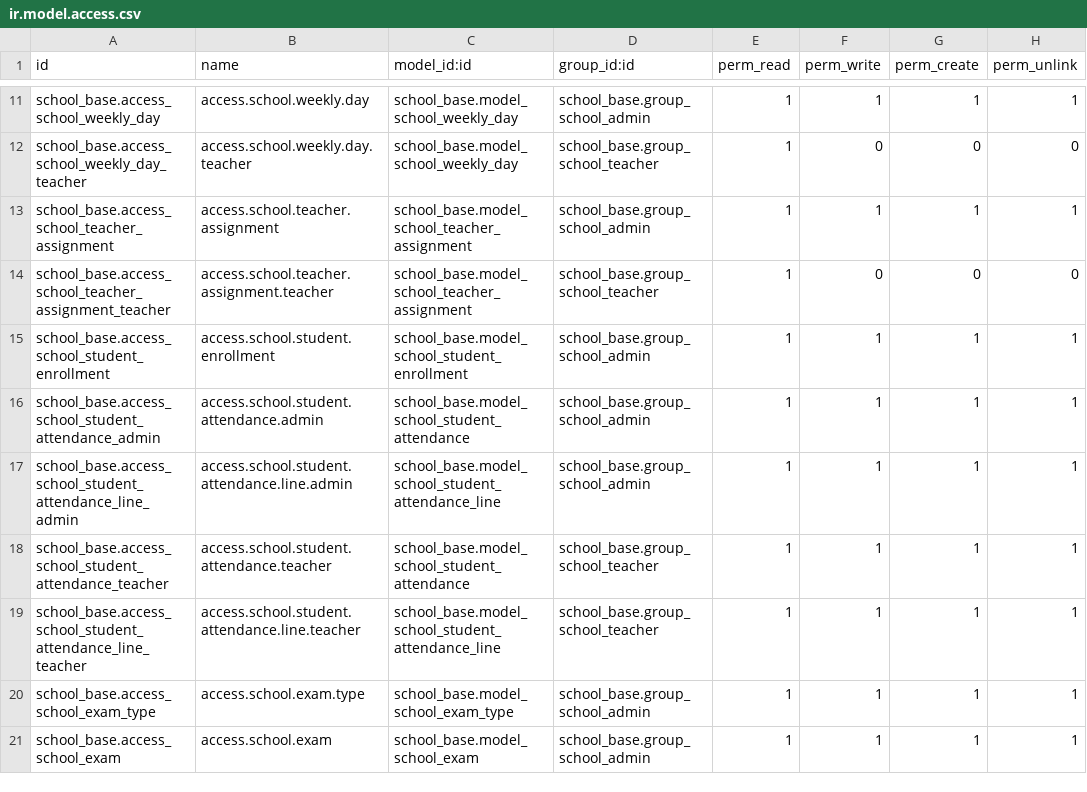
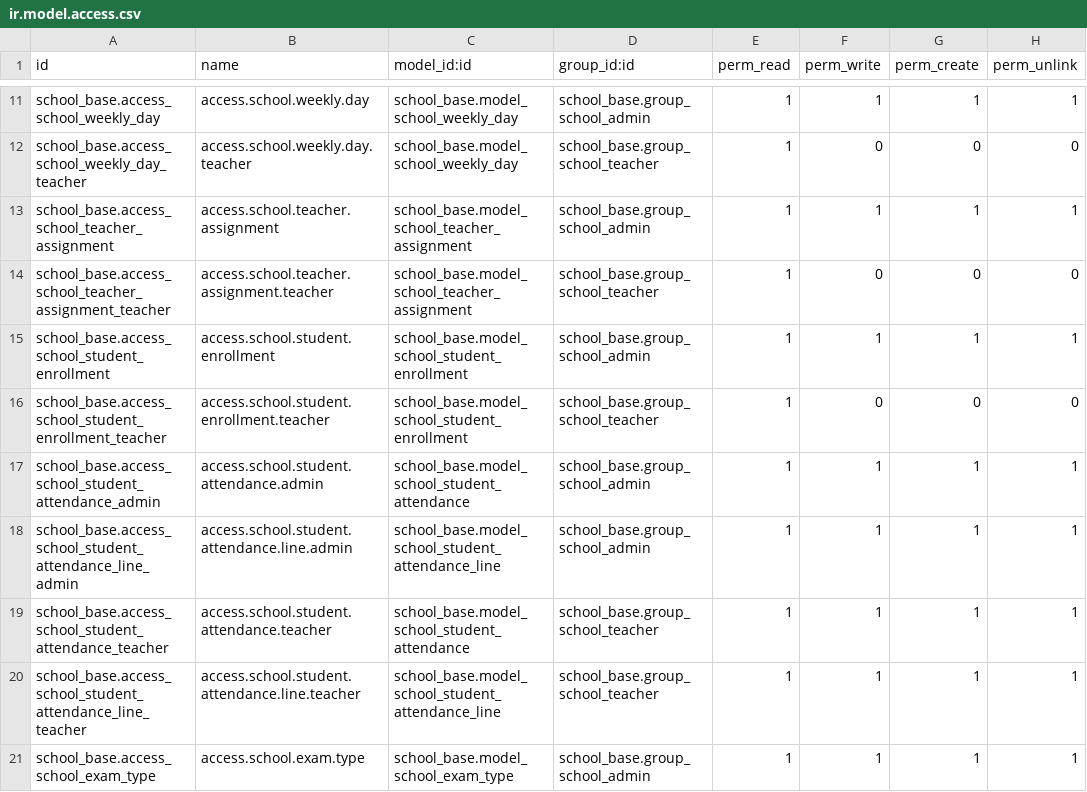
Before and after one commit to sohan964/school_base, a CSV file: security/ir.model.access.csv, drawn as a sheet; only a part is shown, gaps mark what is left out; the shorter side is filled out with more unchanged rows; the diff names each change by its address in the sheet, - before the commit and + after, or states it on an @@ line.

```diff
--- a/security/ir.model.access.csv
+++ b/security/ir.model.access.csv
+row 16: school_base.access_school_student_enrollment_teacher | access.school.student.enrollment.teacher | school_base.model_school_student_enrollment | school_base.group_school_teacher | 1 | 0 | 0 | 0
```
Also changed, not shown: 2 other files.
